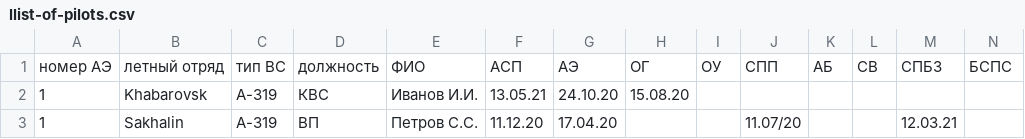
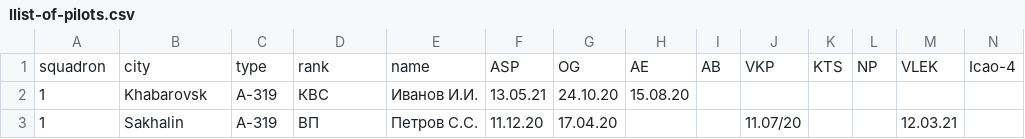
Before and after one commit to moldycheees/Avrora, a CSV file: llist-of-pilots.csv, drawn as a sheet; only a part is shown; removed rows and columns are numbered as before the commit, all else as after; rows hold the shown columns only; the diff names each change by its address in the sheet, - before the commit and + after, or states it on an @@ line.

Commit message:
Update llist-of-pilots.csv

```diff
--- a/llist-of-pilots.csv
+++ b/llist-of-pilots.csv
-row 1: номер АЭ | летный отряд | тип ВС | должность | ФИО | АСП | АЭ | ОГ | ОУ | СПП | АБ | СВ | СПБЗ | БСПС
+row 1: squadron | city | type | rank | name | ASP | OG | AE | AB | VKP | KTS | NP | VLEK | Icao-4
```
